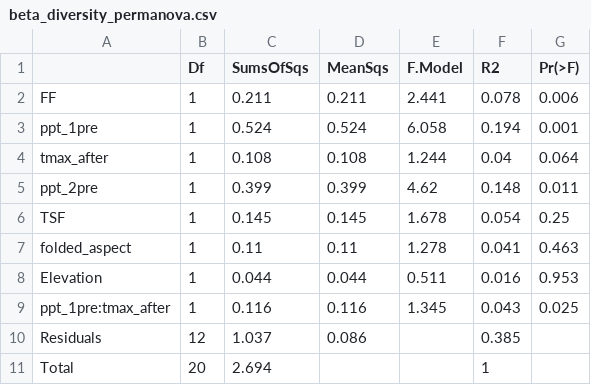
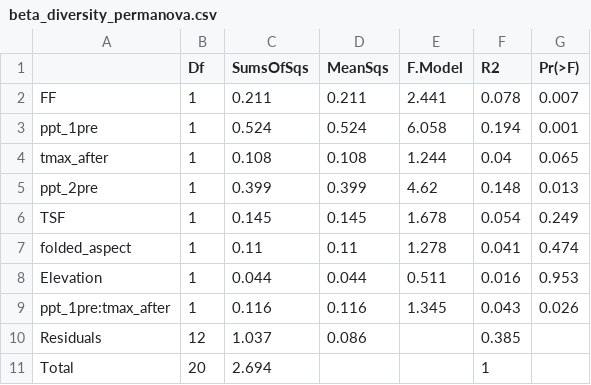
Before and after one commit to admahood/ff_study, a CSV file: writing/beta_diversity_permanova.csv, drawn as a sheet.

```diff
--- a/writing/beta_diversity_permanova.csv
+++ b/writing/beta_diversity_permanova.csv
@@ -1,10 +1,10 @@
 "","Df","SumsOfSqs","MeanSqs","F.Model","R2","Pr(>F)"
-"FF",1,0.211,0.211,2.441,0.078,0.006
+"FF",1,0.211,0.211,2.441,0.078,0.007
 "ppt_1pre",1,0.524,0.524,6.058,0.194,0.001
-"tmax_after",1,0.108,0.108,1.244,0.04,0.064
-"ppt_2pre",1,0.399,0.399,4.62,0.148,0.011
-"TSF",1,0.145,0.145,1.678,0.054,0.25
-"folded_aspect",1,0.11,0.11,1.278,0.041,0.463
+"tmax_after",1,0.108,0.108,1.244,0.04,0.065
+"ppt_2pre",1,0.399,0.399,4.62,0.148,0.013
+"TSF",1,0.145,0.145,1.678,0.054,0.249
+"folded_aspect",1,0.11,0.11,1.278,0.041,0.474
 "Elevation",1,0.044,0.044,0.511,0.016,0.953
-"ppt_1pre:tmax_after",1,0.116,0.116,1.345,0.043,0.025
+"ppt_1pre:tmax_after",1,0.116,0.116,1.345,0.043,0.026
 "Residuals",12,1.037,0.086,,0.385,
```
Also changed, not shown: writing/beta_diversity_z_permanova.csv, writing/community_comp_permanova.csv, 27 other files.
